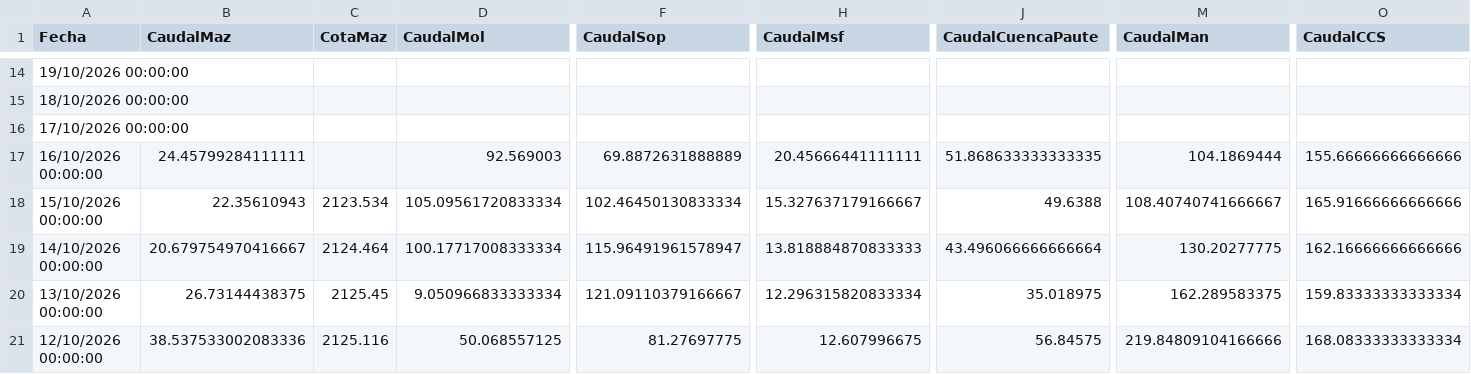
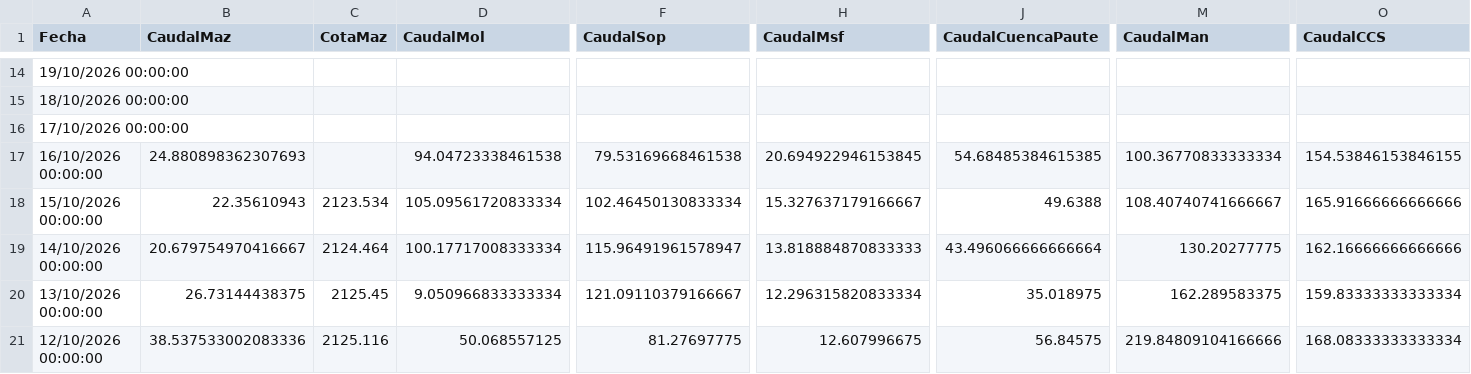
Before and after one commit to davidmunoz-create/hidroelectricasecuador, a CSV file: data/hidrologia-mensual.csv, drawn as a sheet; only a part is shown, gaps mark what is left out; the diff names each change by its address in the sheet, - before the commit and + after, or states it on an @@ line.

```diff
--- a/data/hidrologia-mensual.csv
+++ b/data/hidrologia-mensual.csv
-B17 (CaudalMaz): 24.45799284111111
+B17 (CaudalMaz): 24.880898362307693
-D17 (CaudalMol): 92.569003
+D17 (CaudalMol): 94.04723338461538
-F17 (CaudalSop): 69.8872631888889
+F17 (CaudalSop): 79.53169668461538
-H17 (CaudalMsf): 20.45666441111111
+H17 (CaudalMsf): 20.694922946153845
-J17 (CaudalCuencaPaute): 51.868633333333335
+J17 (CaudalCuencaPaute): 54.68485384615385
-M17 (CaudalMan): 104.1869444
+M17 (CaudalMan): 100.36770833333334
-O17 (CaudalCCS): 155.66666666666666
+O17 (CaudalCCS): 154.53846153846155
```
Also changed, not shown: data/hidrologia-diario.csv, data/produccion-diario.csv, 1 other file.
